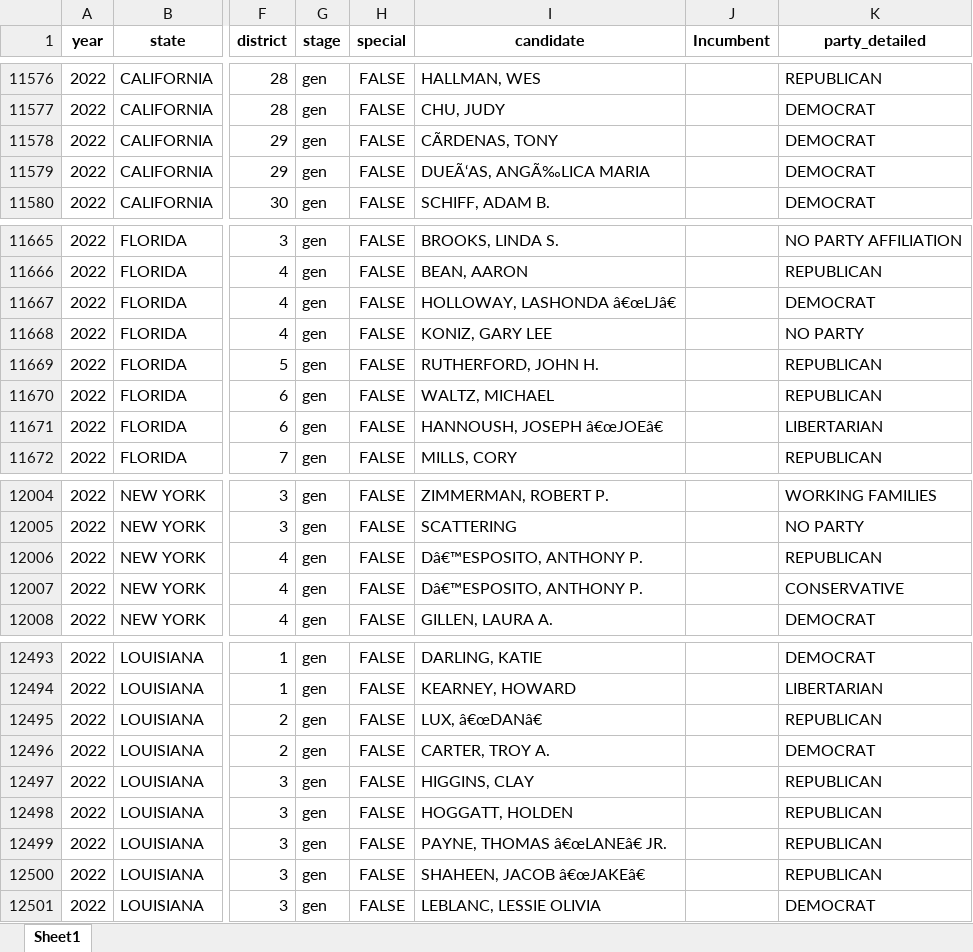
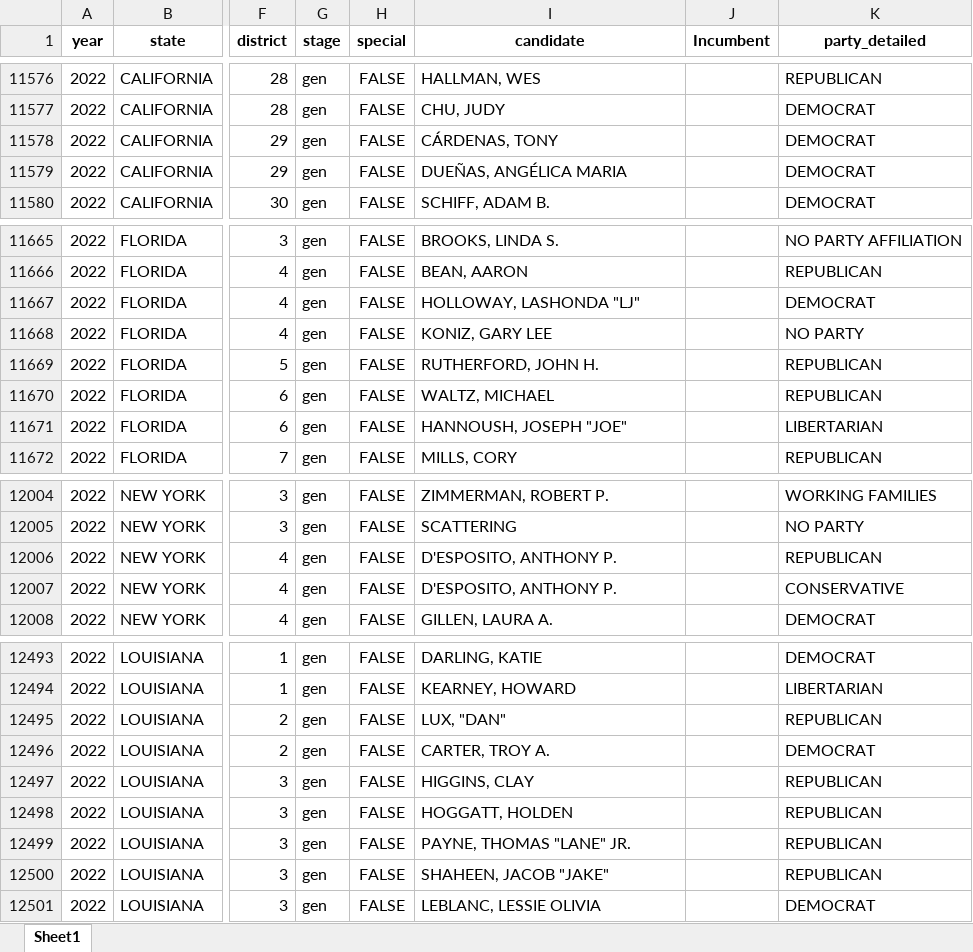
Before and after one commit to jdpru/CES-Accuracy-Analysis, an Excel workbook: data/Benchmarks/Election Returns/US_House_Returns_2006_2022.xlsx, sheet Sheet1, drawn as a sheet; only a part is shown, gaps mark what is left out; values as stored, in another font and other column widths than the file's, no borders; the diff covers the shown part only; the diff names each change by its address in the sheet, - before the commit and + after, or states it on an @@ line.

Commit message:
fixed garbled names in US House retunrs. added NC issue and FL-23 issue to sup mat

```diff
--- a/data/Benchmarks/Election Returns/US_House_Returns_2006_2022.xlsx (sheet Sheet1)
+++ b/data/Benchmarks/Election Returns/US_House_Returns_2006_2022.xlsx (sheet Sheet1)
-I11578 (candidate): CÃRDENAS, TONY
+I11578 (candidate): CÁRDENAS, TONY
-I11579 (candidate): DUEÃ‘AS, ANGÃ‰LICA MARIA
+I11579 (candidate): DUEÑAS, ANGÉLICA MARIA
-I11667 (candidate): HOLLOWAY, LASHONDA â€œLJâ€
+I11667 (candidate): HOLLOWAY, LASHONDA "LJ"
-I11671 (candidate): HANNOUSH, JOSEPH â€œJOEâ€
+I11671 (candidate): HANNOUSH, JOSEPH "JOE"
-I12006:I12007 (candidate): Dâ€™ESPOSITO, ANTHONY P.
+I12006:I12007 (candidate): D'ESPOSITO, ANTHONY P.
-I12495 (candidate): LUX, â€œDANâ€
+I12495 (candidate): LUX, "DAN"
-I12499 (candidate): PAYNE, THOMAS â€œLANEâ€ JR.
+I12499 (candidate): PAYNE, THOMAS "LANE" JR.
-I12500 (candidate): SHAHEEN, JACOB â€œJAKEâ€
+I12500 (candidate): SHAHEEN, JACOB "JAKE"
```
Also changed, not shown: 26 edited cells elsewhere in this sheet, data/misc./skip_conditions_final.xlsx, 3 other files.
